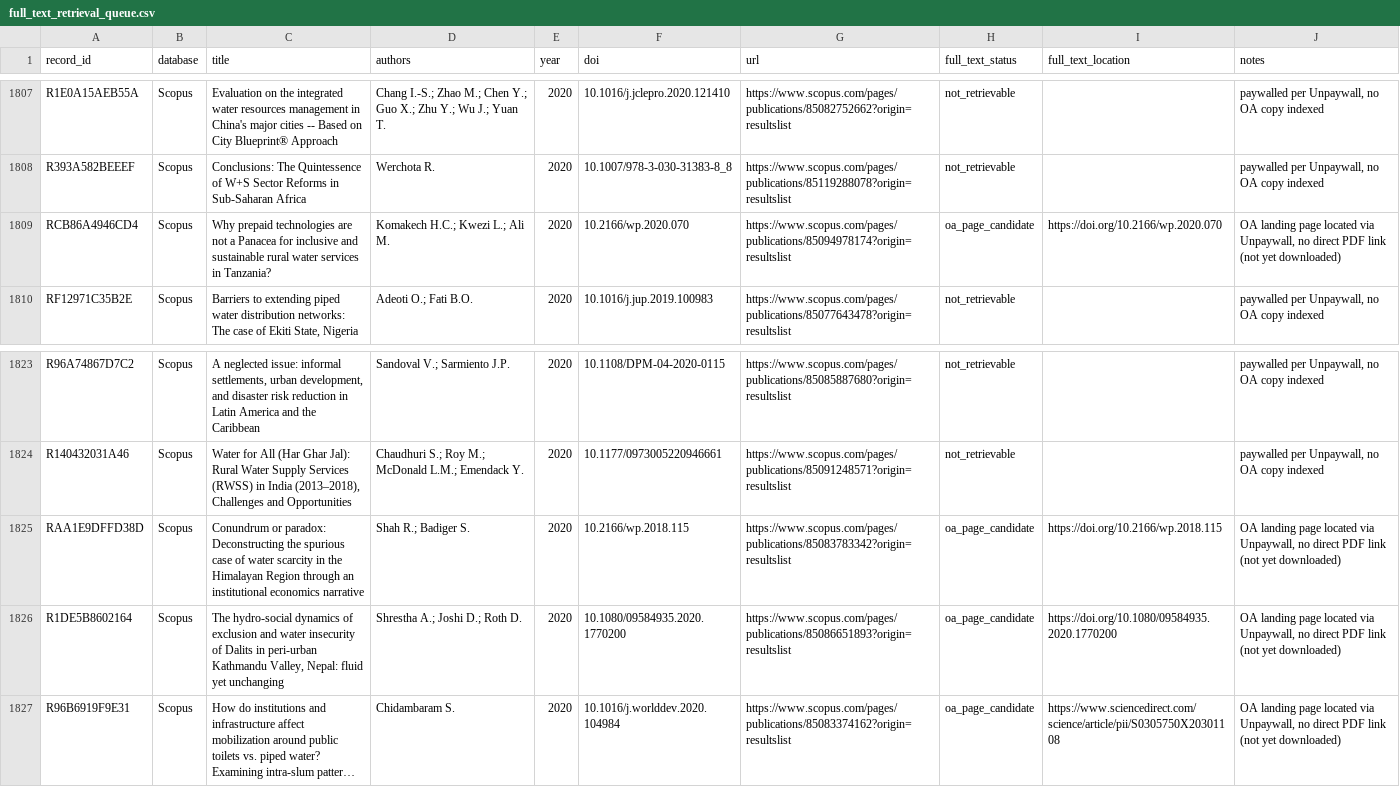
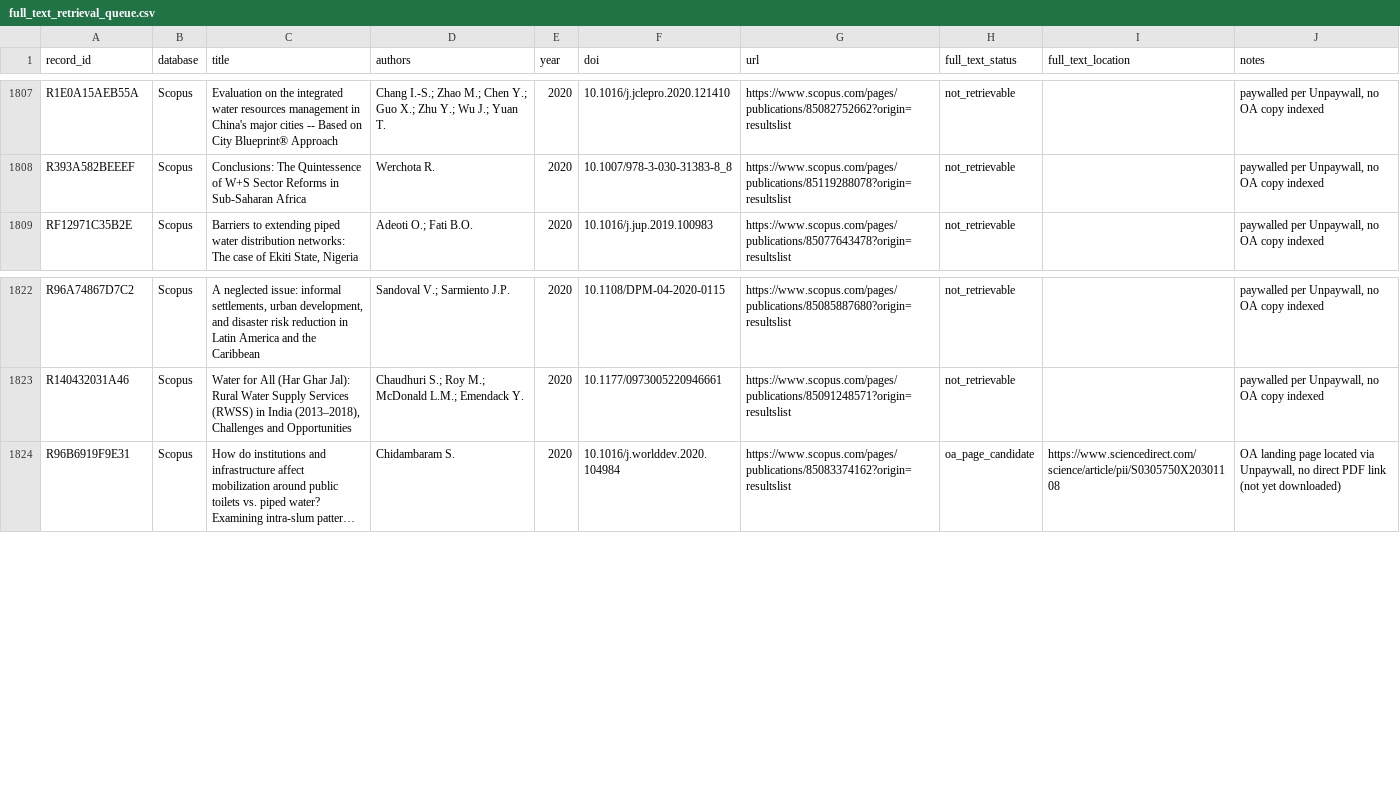
Before and after one commit to jrklaus8/water-law-dataset, a CSV file: legal-last-mile-systematic-review/02_screening/full_text/full_text_retrieval_queue.csv, drawn as a sheet; only a part is shown, gaps mark what is left out; long unchanged cells end in …; the diff names each change by its address in the sheet, - before the commit and + after, or states it on an @@ line.

```diff
--- a/legal-last-mile-systematic-review/02_screening/full_text/full_text_retrieval_queue.csv
+++ b/legal-last-mile-systematic-review/02_screening/full_text/full_text_retrieval_queue.csv
-row 1809: RCB86A4946CD4 | Scopus | Why prepaid technologies are not a Panacea for inclusive and sustainable rural water services in Tanzania? | Komakech H.C.; Kwezi L.; Ali M. | 2020 | 10.2166/wp.2020.070 | https://www.scopus.com/pages/publications/85094978174?origin=resultslist | oa_page_candidate | https://doi.org/10.2166/wp.2020.070 | OA landing page located via Unpaywall, no direct PDF link (not yet downloaded)
-row 1825: RAA1E9DFFD38D | Scopus | Conundrum or paradox: Deconstructing the spurious case of water scarcity in the Himalayan Region through an institutional economics narrative | Shah R.; Badiger S. | 2020 | 10.2166/wp.2018.115 | https://www.scopus.com/pages/publications/85083783342?origin=resultslist | oa_page_candidate | https://doi.org/10.2166/wp.2018.115 | OA landing page located via Unpaywall, no direct PDF link (not yet downloaded)
-row 1826: R1DE5B8602164 | Scopus | The hydro-social dynamics of exclusion and water insecurity of Dalits in peri-urban Kathmandu Valley, Nepal: fluid yet unchanging | Shrestha A.; Joshi D.; Roth D. | 2020 | 10.1080/09584935.2020.1770200 | https://www.scopus.com/pages/publications/85086651893?origin=resultslist | oa_page_candidate | https://doi.org/10.1080/09584935.2020.1770200 | OA landing page located via Unpaywall, no direct PDF link (not yet downloaded)
```
Also changed, not shown: legal-last-mile-systematic-review/05_analysis/descriptive/evidence_map.csv, 7 other files.
